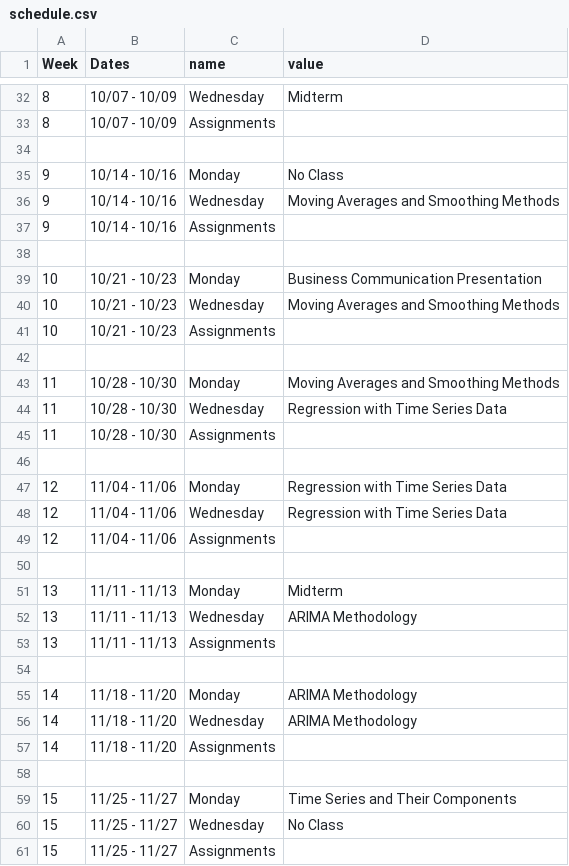
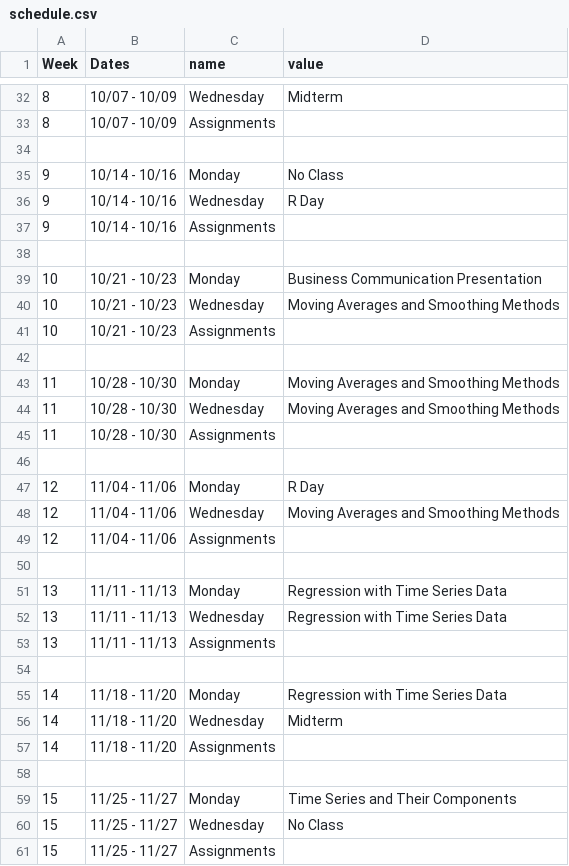
Before and after one commit to kylebutts/UARK_4753, a CSV file: Syllabus/schedule.csv, drawn as a sheet; only a part is shown, gaps mark what is left out.

Commit message:
Update syllabus

```diff
--- a/Syllabus/schedule.csv
+++ b/Syllabus/schedule.csv
@@ -35,3 +35,3 @@ Week,Dates,name,value
 9,10/14 - 10/16,Monday,"No Class"
-9,10/14 - 10/16,Wednesday,Moving Averages and Smoothing Methods
+9,10/14 - 10/16,Wednesday,R Day
 9,10/14 - 10/16,Assignments,
@@ -43,15 +43,15 @@ Week,Dates,name,value
 11,10/28 - 10/30,Monday,Moving Averages and Smoothing Methods
-11,10/28 - 10/30,Wednesday,Regression with Time Series Data
+11,10/28 - 10/30,Wednesday,Moving Averages and Smoothing Methods
 11,10/28 - 10/30,Assignments,
 
-12,11/04 - 11/06,Monday,Regression with Time Series Data
-12,11/04 - 11/06,Wednesday,Regression with Time Series Data
+12,11/04 - 11/06,Monday,R Day
+12,11/04 - 11/06,Wednesday,Moving Averages and Smoothing Methods
 12,11/04 - 11/06,Assignments,
 
-13,11/11 - 11/13,Monday,Midterm
-13,11/11 - 11/13,Wednesday,ARIMA Methodology
+13,11/11 - 11/13,Monday,Regression with Time Series Data
+13,11/11 - 11/13,Wednesday,Regression with Time Series Data
 13,11/11 - 11/13,Assignments,
 
-14,11/18 - 11/20,Monday,ARIMA Methodology
-14,11/18 - 11/20,Wednesday,ARIMA Methodology
+14,11/18 - 11/20,Monday,Regression with Time Series Data
+14,11/18 - 11/20,Wednesday,Midterm
 14,11/18 - 11/20,Assignments,
```
Also changed, not shown: 5 other files.
